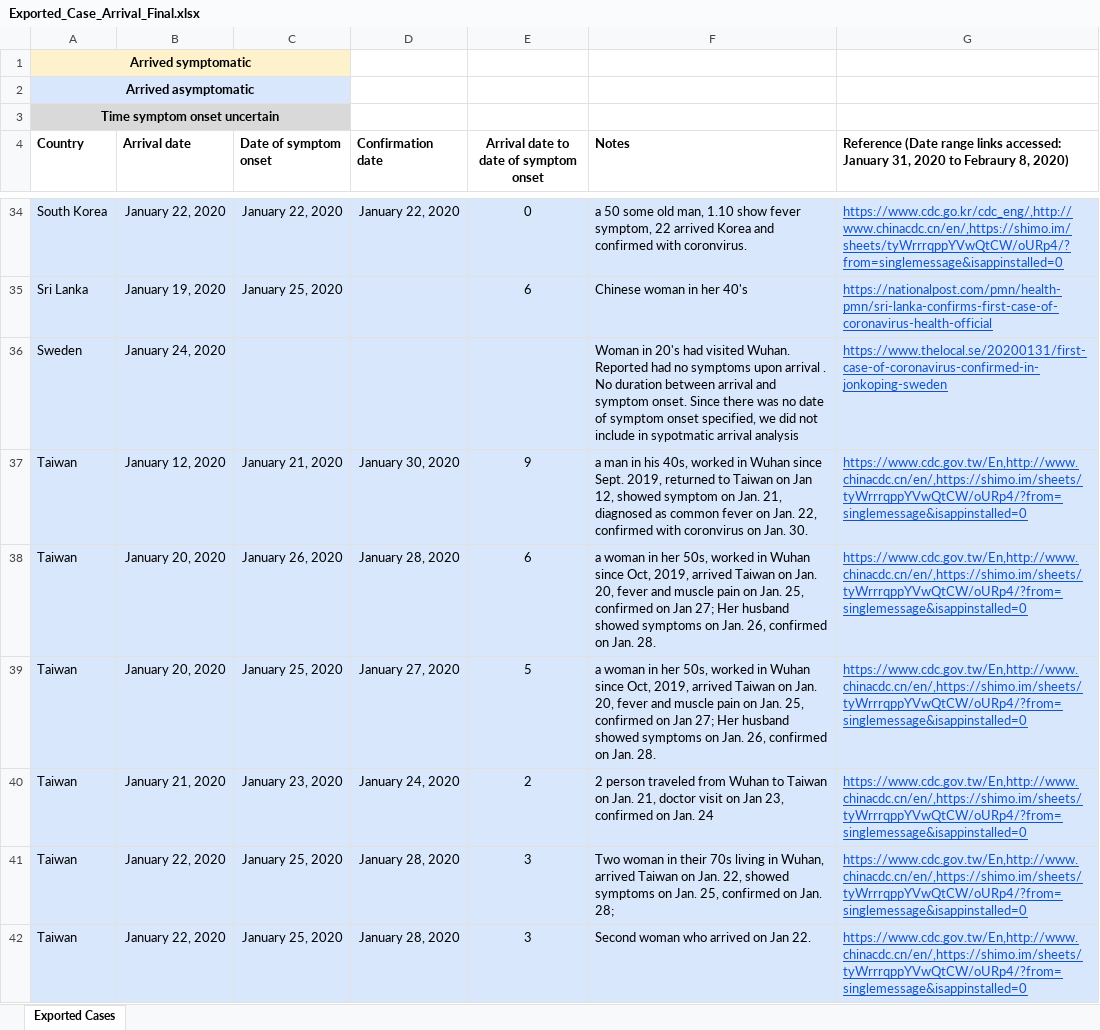
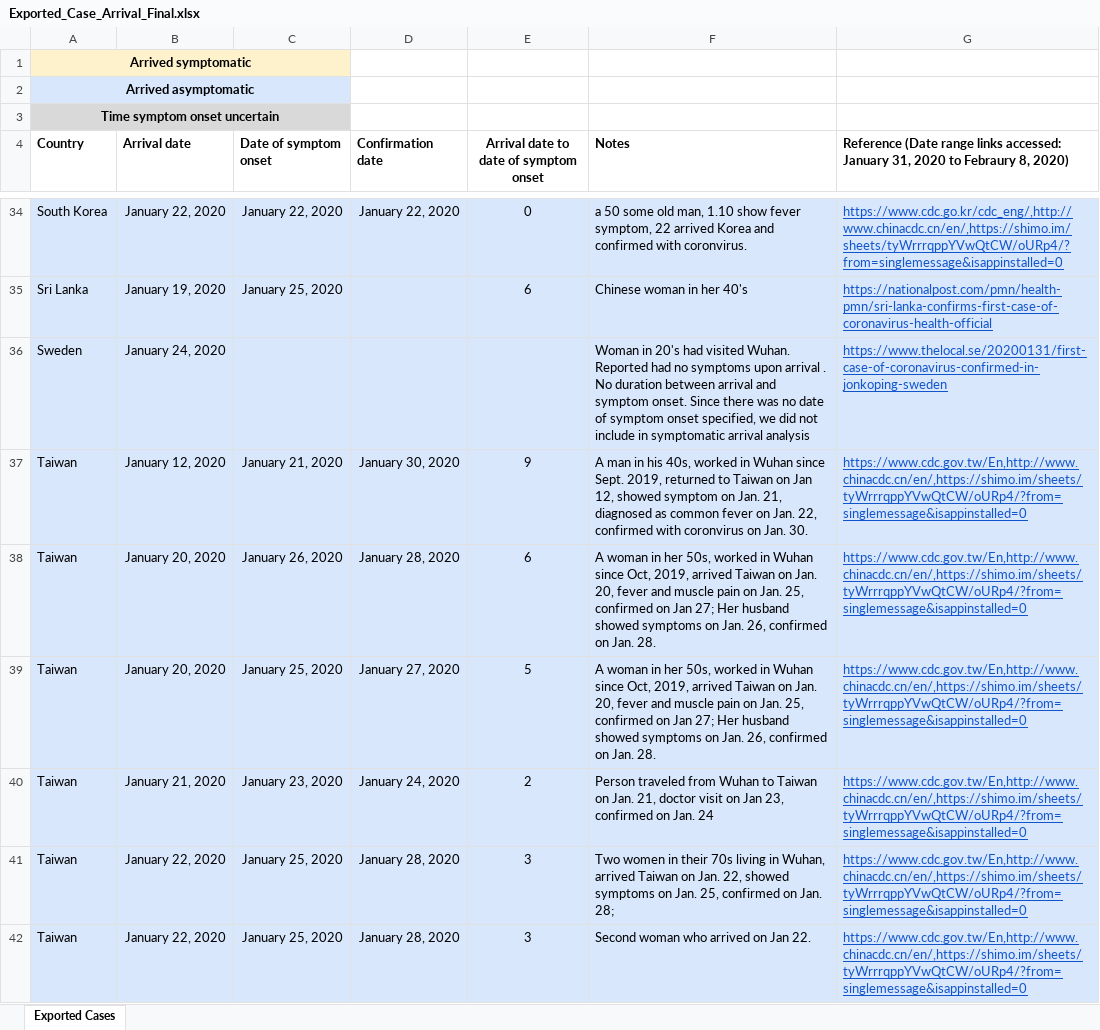
Before and after one commit to WellsRC/Coronavirus-2019, an Excel workbook: Exported_Case_Arrival_Final.xlsx, sheet Exported Cases, drawn as a sheet; only a part is shown, gaps mark what is left out; values as stored, in another font and other column widths than the file's, no borders; conditional formats not drawn; the diff covers the shown part only; the diff names each change by its address in the sheet, - before the commit and + after, or states it on an @@ line.

Commit message:
Corrected spelling in Table

```diff
--- a/Exported_Case_Arrival_Final.xlsx (sheet Exported Cases)
+++ b/Exported_Case_Arrival_Final.xlsx (sheet Exported Cases)
-F36 (Notes): …include in sypotmatic arrival analysis
+F36 (Notes): …include in symptomatic arrival analysis
-F37 (Notes): a man in…
+F37 (Notes): A man in…
-F38:F39 (Notes): a woman in…
+F38:F39 (Notes): A woman in…
-F40 (Notes): 2 person traveled from…
+F40 (Notes): Person traveled from…
-F41 (Notes): Two woman in their…
+F41 (Notes): Two women in their…
```
Also changed, not shown: 3 edited cells elsewhere in this sheet.
